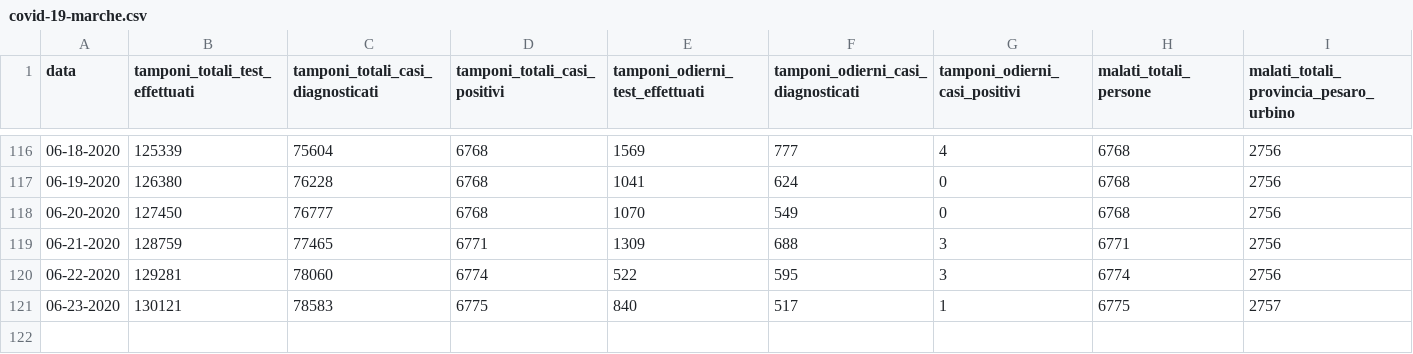
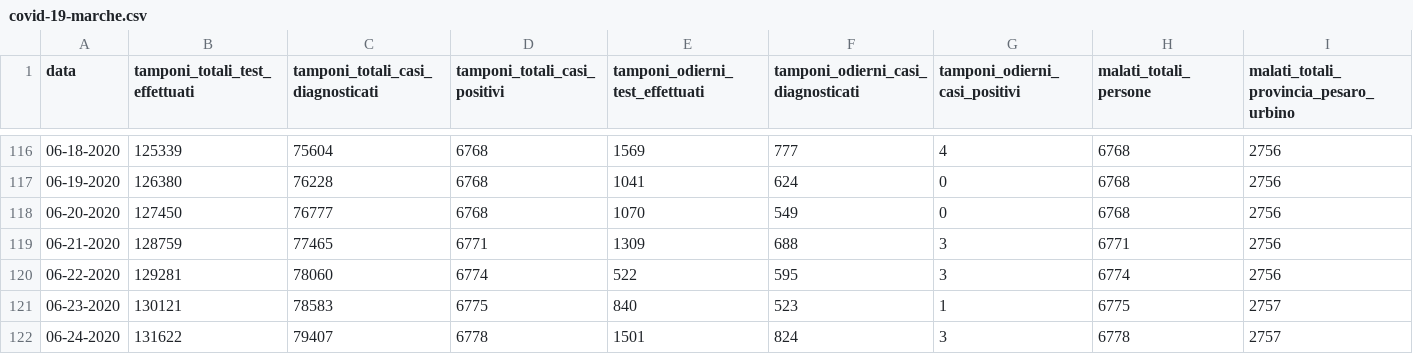
Before and after one commit to Biuni/coronavirus-marche, a CSV file: covid-19-marche.csv, drawn as a sheet; only a part is shown, gaps mark what is left out; rows hold the shown columns only; the diff names each change by its address in the sheet, - before the commit and + after, or states it on an @@ line.

```diff
--- a/covid-19-marche.csv
+++ b/covid-19-marche.csv
-F121: 517
+F121: 523
+row 122: 06-24-2020 | 131622 | 79407 | 6778 | 1501 | 824 | 3 | 6778 | 2757
```
Also changed, not shown: 46 other files.
